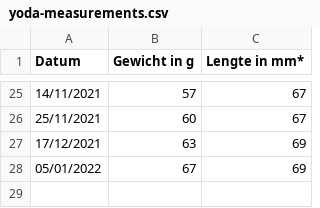
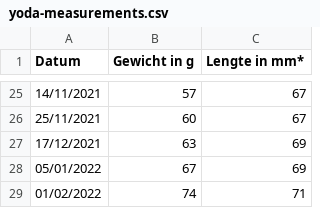
Before and after one commit to jeroenbourgois/jeroenbourgois.be, a CSV file: data/yoda-measurements.csv, drawn as a sheet; only a part is shown, gaps mark what is left out; the diff names each change by its address in the sheet, - before the commit and + after, or states it on an @@ line.

Commit message:
feat: measurements

```diff
--- a/data/yoda-measurements.csv
+++ b/data/yoda-measurements.csv
+row 29: 01/02/2022 | 74 | 71
```
Also changed, not shown: 1 other file.
